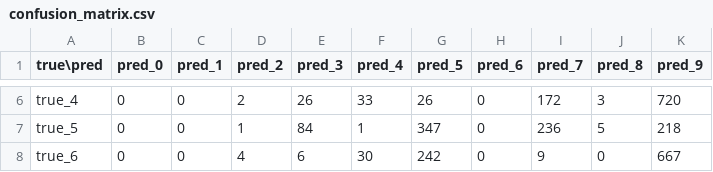
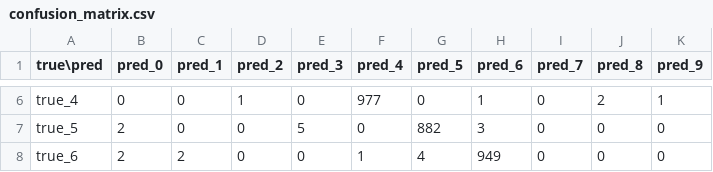
Before and after one commit to chrisjcc/mnist-lab, a CSV file: docs/experiments/metrics/confusion_matrix.csv, drawn as a sheet; only a part is shown, gaps mark what is left out; the diff covers the shown part only; the diff names each change by its address in the sheet, - before the commit and + after, or states it on an @@ line.

```diff
--- a/docs/experiments/metrics/confusion_matrix.csv
+++ b/docs/experiments/metrics/confusion_matrix.csv
-D6 (pred_2): 2
+D6 (pred_2): 1
-E6 (pred_3): 26
+E6 (pred_3): 0
-F6 (pred_4): 33
+F6 (pred_4): 977
-G6 (pred_5): 26
+G6 (pred_5): 0
-H6 (pred_6): 0
+H6 (pred_6): 1
-I6 (pred_7): 172
+I6 (pred_7): 0
-J6 (pred_8): 3
+J6 (pred_8): 2
-K6 (pred_9): 720
+K6 (pred_9): 1
-B7:B8 (pred_0): 0
+B7:B8 (pred_0): 2
-D7 (pred_2): 1
+D7 (pred_2): 0
-E7 (pred_3): 84
+E7 (pred_3): 5
-F7 (pred_4): 1
+F7 (pred_4): 0
-G7 (pred_5): 347
+G7 (pred_5): 882
-H7 (pred_6): 0
+H7 (pred_6): 3
-I7 (pred_7): 236
+I7 (pred_7): 0
-J7 (pred_8): 5
+J7 (pred_8): 0
-K7 (pred_9): 218
+K7 (pred_9): 0
-C8 (pred_1): 0
+C8 (pred_1): 2
-D8 (pred_2): 4
+D8 (pred_2): 0
-E8 (pred_3): 6
+E8 (pred_3): 0
-F8 (pred_4): 30
+F8 (pred_4): 1
-G8 (pred_5): 242
+G8 (pred_5): 4
-H8 (pred_6): 0
+H8 (pred_6): 949
-I8 (pred_7): 9
+I8 (pred_7): 0
-K8 (pred_9): 667
+K8 (pred_9): 0
```
Also changed, not shown: 53 edited cells elsewhere in this file, 9 other files.
